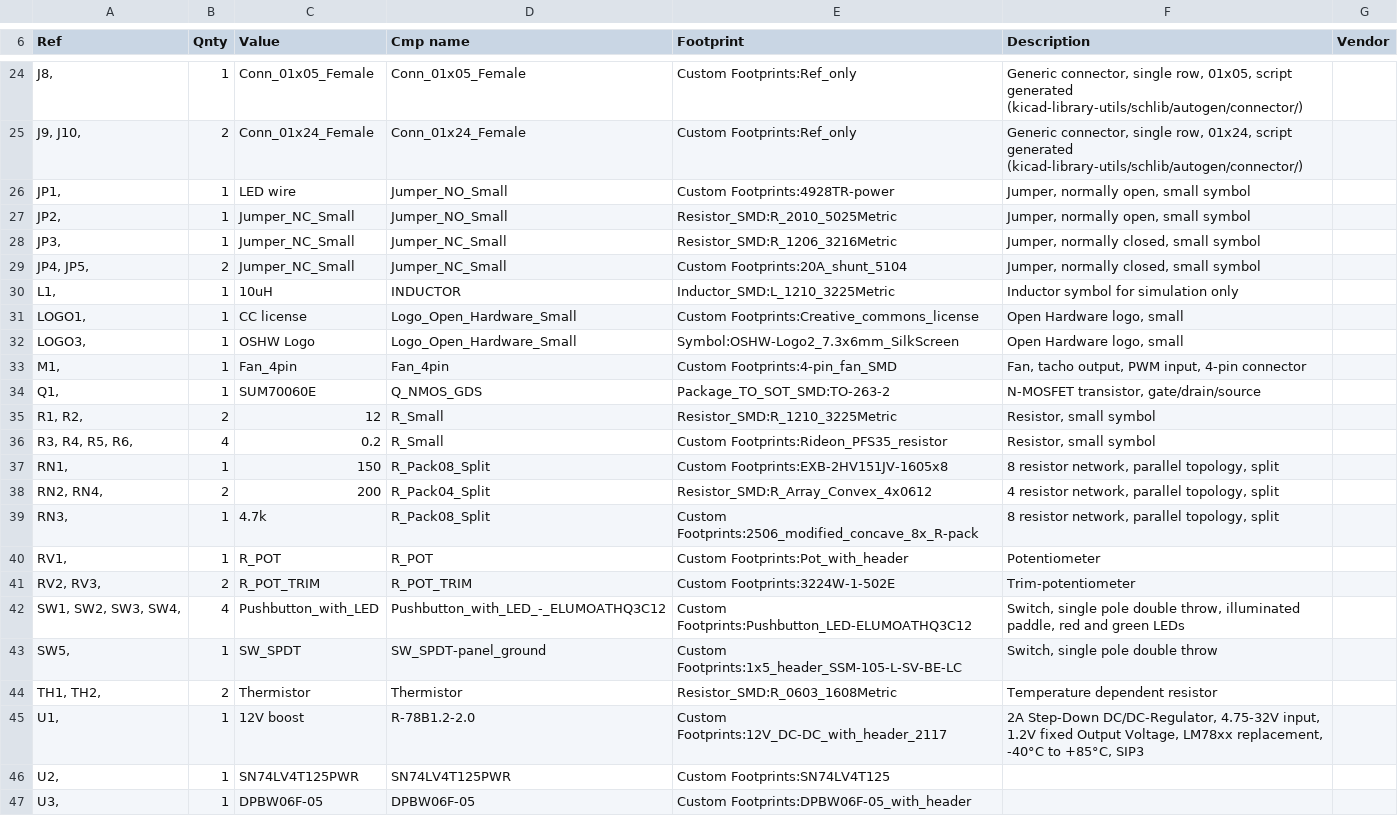
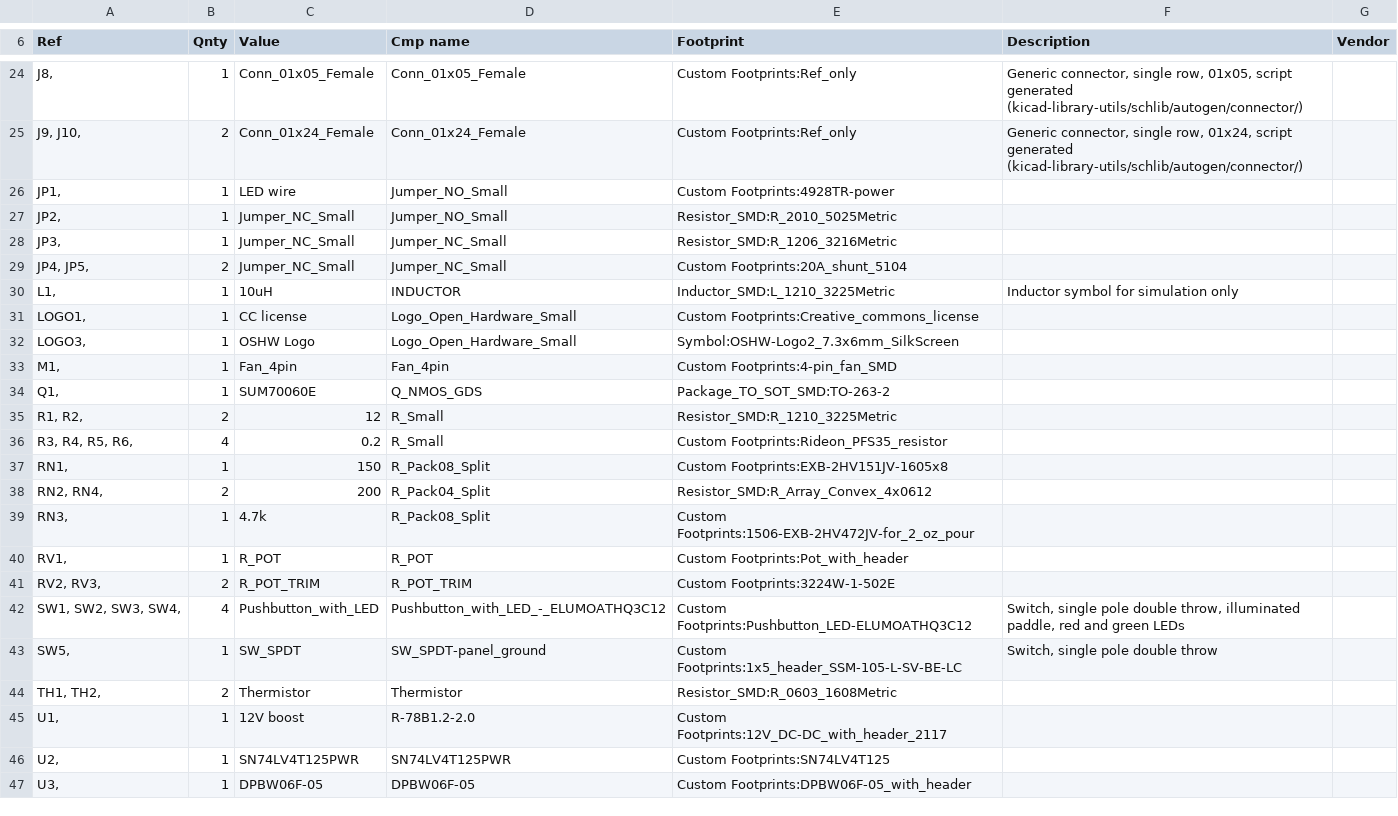
Before and after one commit to Llamero/Four_Channel_MHz_LED_Driver, a CSV file: KiCAD/Four Channel MHz LED Driver/Four Channel MHz LED Driver - high current.csv, drawn as a sheet; only a part is shown, gaps mark what is left out; the diff covers the shown part only.

```diff
--- a/KiCAD/Four Channel MHz LED Driver/Four Channel MHz LED Driver - high current.csv
+++ b/KiCAD/Four Channel MHz LED Driver/Four Channel MHz LED Driver - high current.csv
@@ -26,4 +26,4 @@ Ref,Qnty,Value,Cmp name,Footprint,Description,Vendor
-"JP1, ",1,LED wire,Jumper_NO_Small,Custom Footprints:4928TR-power,"Jumper, normally open, small symbol",
-"JP2, ",1,Jumper_NC_Small,Jumper_NO_Small,Resistor_SMD:R_2010_5025Metric,"Jumper, normally open, small symbol",
-"JP3, ",1,Jumper_NC_Small,Jumper_NC_Small,Resistor_SMD:R_1206_3216Metric,"Jumper, normally closed, small symbol",
-"JP4, JP5, ",2,Jumper_NC_Small,Jumper_NC_Small,Custom Footprints:20A_shunt_5104,"Jumper, normally closed, small symbol",
+"JP1, ","1","LED wire","Jumper_NO_Small","Custom Footprints:4928TR-power","",""
+"JP2, ","1","Jumper_NC_Small","Jumper_NO_Small","Resistor_SMD:R_2010_5025Metric","",""
+"JP3, ","1","Jumper_NC_Small","Jumper_NC_Small","Resistor_SMD:R_1206_3216Metric","",""
+"JP4, JP5, ","2","Jumper_NC_Small","Jumper_NC_Small","Custom Footprints:20A_shunt_5104","",""
@@ -31,11 +31,11 @@ Ref,Qnty,Value,Cmp name,Footprint,Description,Vendor
-"LOGO1, ",1,CC license,Logo_Open_Hardware_Small,Custom Footprints:Creative_commons_license,"Open Hardware logo, small",
-"LOGO3, ",1,OSHW Logo,Logo_Open_Hardware_Small,Symbol:OSHW-Logo2_7.3x6mm_SilkScreen,"Open Hardware logo, small",
-"M1, ",1,Fan_4pin,Fan_4pin,Custom Footprints:4-pin_fan_SMD,"Fan, tacho output, PWM input, 4-pin connector",
-"Q1, ",1,SUM70060E,Q_NMOS_GDS,Package_TO_SOT_SMD:TO-263-2,"N-MOSFET transistor, gate/drain/source",
-"R1, R2, ",2,12,R_Small,Resistor_SMD:R_1210_3225Metric,"Resistor, small symbol",
-"R3, R4, R5, R6, ",4,0.2,R_Small,Custom Footprints:Rideon_PFS35_resistor,"Resistor, small symbol",
-"RN1, ",1,150,R_Pack08_Split,Custom Footprints:EXB-2HV151JV-1605x8,"8 resistor network, parallel topology, split",
-"RN2, RN4, ",2,200,R_Pack04_Split,Resistor_SMD:R_Array_Convex_4x0612,"4 resistor network, parallel topology, split",
-"RN3, ",1,4.7k,R_Pack08_Split,Custom Footprints:2506_modified_concave_8x_R-pack,"8 resistor network, parallel topology, split",
-"RV1, ",1,R_POT,R_POT,Custom Footprints:Pot_with_header,Potentiometer,
-"RV2, RV3, ",2,R_POT_TRIM,R_POT_TRIM,Custom Footprints:3224W-1-502E,Trim-potentiometer,
+"LOGO1, ","1","CC license","Logo_Open_Hardware_Small","Custom Footprints:Creative_commons_license","",""
+"LOGO3, ","1","OSHW Logo","Logo_Open_Hardware_Small","Symbol:OSHW-Logo2_7.3x6mm_SilkScreen","",""
+"M1, ","1","Fan_4pin","Fan_4pin","Custom Footprints:4-pin_fan_SMD","",""
+"Q1, ","1","SUM70060E","Q_NMOS_GDS","Package_TO_SOT_SMD:TO-263-2","",""
+"R1, R2, ","2","12","R_Small","Resistor_SMD:R_1210_3225Metric","",""
+"R3, R4, R5, R6, ","4","0.2","R_Small","Custom Footprints:Rideon_PFS35_resistor","",""
+"RN1, ","1","150","R_Pack08_Split","Custom Footprints:EXB-2HV151JV-1605x8","",""
+"RN2, RN4, ","2","200","R_Pack04_Split","Resistor_SMD:R_Array_Convex_4x0612","",""
+"RN3, ","1","4.7k","R_Pack08_Split","Custom Footprints:1506-EXB-2HV472JV-for_2_oz_pour","",""
+"RV1, ","1","R_POT","R_POT","Custom Footprints:Pot_with_header","",""
+"RV2, RV3, ","2","R_POT_TRIM","R_POT_TRIM","Custom Footprints:3224W-1-502E","",""
@@ -44,2 +44,2 @@ Ref,Qnty,Value,Cmp name,Footprint,Description,Vendor
-"TH1, TH2, ",2,Thermistor,Thermistor,Resistor_SMD:R_0603_1608Metric,Temperature dependent resistor,
-"U1, ",1,12V boost,R-78B1.2-2.0,Custom Footprints:12V_DC-DC_with_header_2117,"2A Step-Down DC/DC-Regulator, 4.75-32V input, 1.2V fixed Output Voltage, LM78xx replacement, -40°C to +85°C, SIP3",
+"TH1, TH2, ","2","Thermistor","Thermistor","Resistor_SMD:R_0603_1608Metric","",""
+"U1, ","1","12V boost","R-78B1.2-2.0","Custom Footprints:12V_DC-DC_with_header_2117","",""
```
Also changed, not shown: 14 edited cells elsewhere in this file, 4 other files.
